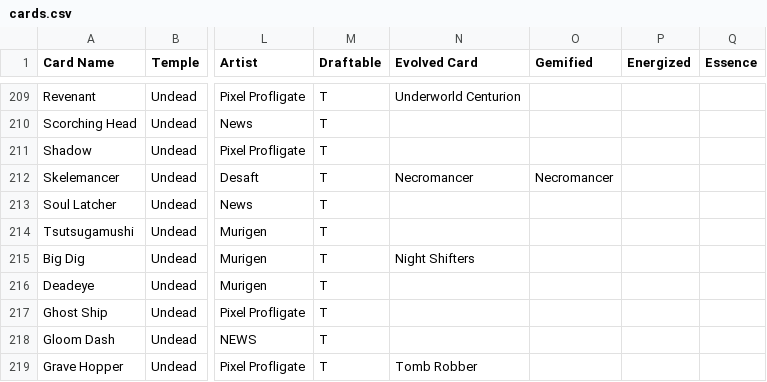
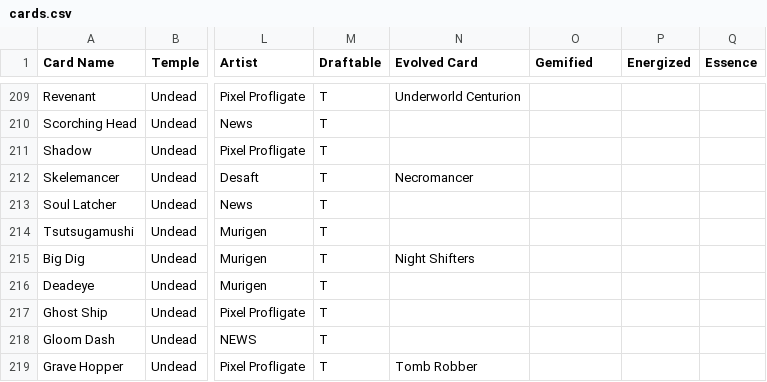
Before and after one commit to Blakeline-was-taken/card-storage, a CSV file: cards.csv, drawn as a sheet; only a part is shown, gaps mark what is left out; the diff names each change by its address in the sheet, - before the commit and + after, or states it on an @@ line.

Commit message:
Whoops that wasn't supposed to be gemified

```diff
--- a/cards.csv
+++ b/cards.csv
-O212 (Gemified): Necromancer
+O212 (Gemified): (empty)
```
Also changed, not shown: 2 other files.
